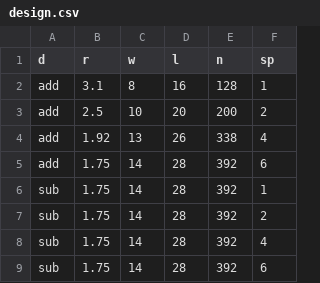
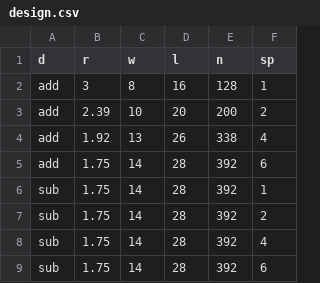
Before and after one commit to lisamr/mesocosm, a CSV file: simulation/outputs/design.csv, drawn as a sheet.

```diff
--- a/simulation/outputs/design.csv
+++ b/simulation/outputs/design.csv
@@ -1,4 +1,4 @@
 "d","r","w","l","n","sp"
-"add",3.1,8,16,128,1
-"add",2.5,10,20,200,2
+"add",3,8,16,128,1
+"add",2.39,10,20,200,2
 "add",1.92,13,26,338,4
```
Also changed, not shown: simulation/outputs/design2.csv, 25 other files.
